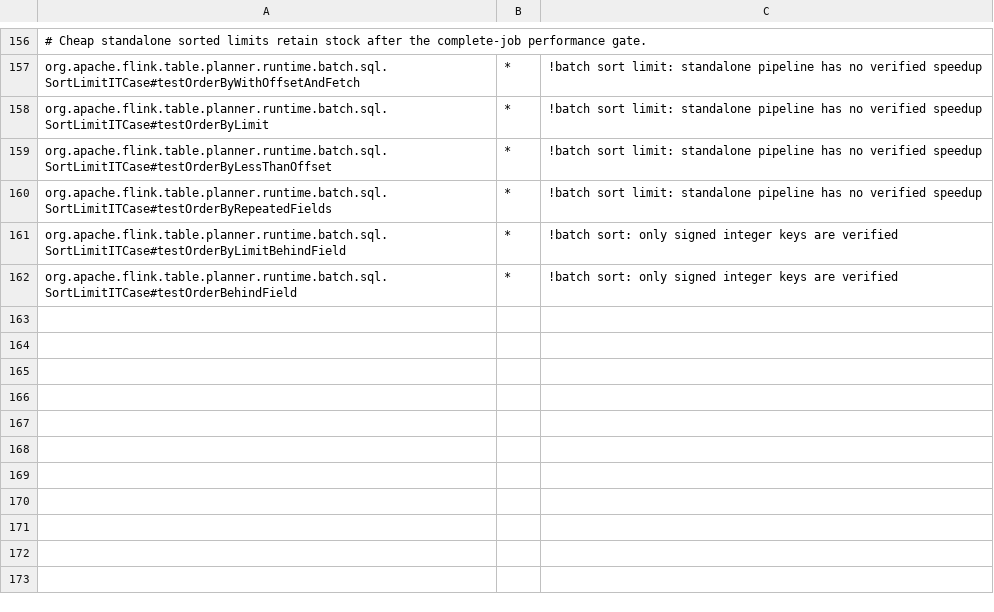
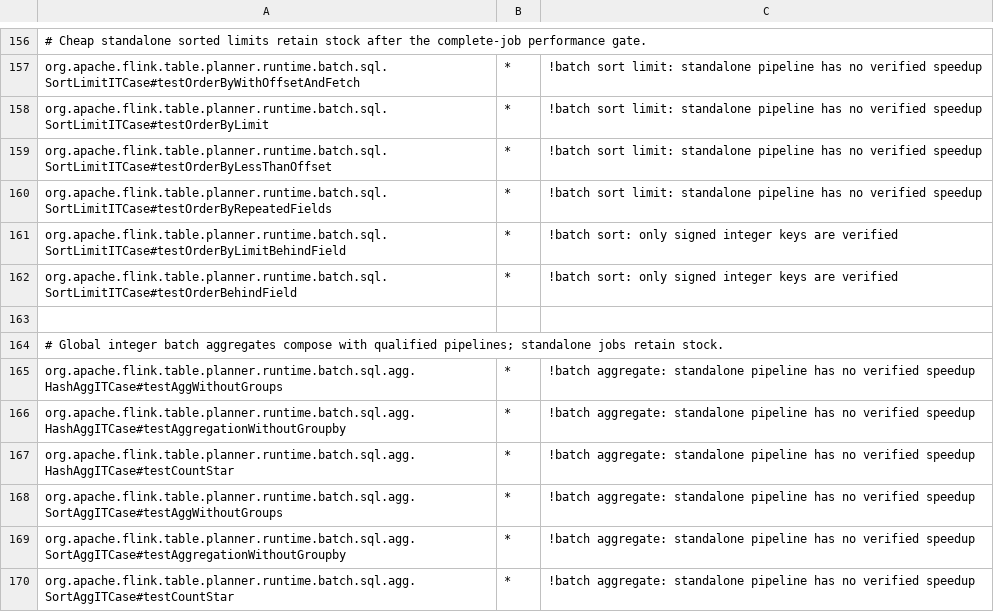
Before and after one commit to datafusion-contrib/StreamFusion, a TSV file: dev/flink-suite/agent/src/main/resources/native-execution-flink1.18.tsv, drawn as a sheet; only a part is shown, gaps mark what is left out.

Commit message:
Map bounded global aggregates onto DataFusion with Flink partial states
Run each admitted host aggregate stage as a DataFusion aggregate and projection, preserving signed integer widths, wrapping SUM, integer AVG sum/count states, FILTER and local/final empty-input behavior. Keep host accumulator schemas in the blocking Arrow IPC shuffle rather than exposing private DataFusion state.

Consume borrowed Arrow input without an ownership copy, reserving expression and filter workspace before evaluation through the shared off-heap authority. Retain whole-query admission and stock fallback for standalone aggregates; qualifying SHA2/full-sort work must occur below the reduction, while the accepted scalar UDF exception survives it.

Release complete SHA2/aggregate jobs improve stock and previous whole-query fallback: 1M BIGINT rows 248.43ms stock versus 142.39ms native (1.74x); 2M INT rows/cardinality64 448.72ms versus 210.65ms (2.13x). Both transposes, partial-state transport and job-result completion remain timed. Standalone candidates did not establish a reliable general gain.

Validation: 51 Java/upstream cases per Flink line, 46 bounded Rust controls, 59 agent controls and 44 Python audit controls. Both packaged payloads execute populated and empty aggregates. Consumer retry replays completed partial states without restarting producers. Exact inherited upstream contracts distinguish rejected standalone candidates from current native coverage.

```diff
--- a/dev/flink-suite/agent/src/main/resources/native-execution-flink1.18.tsv
+++ b/dev/flink-suite/agent/src/main/resources/native-execution-flink1.18.tsv
@@ -162 +162,9 @@ org.apache.flink.table.planner.runtime.batch.sql.SortLimitITCase#testOrderByLimi
 org.apache.flink.table.planner.runtime.batch.sql.SortLimitITCase#testOrderBehindField	*	!batch sort: only signed integer keys are verified
+
+# Global integer batch aggregates compose with qualified pipelines; standalone jobs retain stock.
+org.apache.flink.table.planner.runtime.batch.sql.agg.HashAggITCase#testAggWithoutGroups	*	!batch aggregate: standalone pipeline has no verified speedup
+org.apache.flink.table.planner.runtime.batch.sql.agg.HashAggITCase#testAggregationWithoutGroupby	*	!batch aggregate: standalone pipeline has no verified speedup
+org.apache.flink.table.planner.runtime.batch.sql.agg.HashAggITCase#testCountStar	*	!batch aggregate: standalone pipeline has no verified speedup
+org.apache.flink.table.planner.runtime.batch.sql.agg.SortAggITCase#testAggWithoutGroups	*	!batch aggregate: standalone pipeline has no verified speedup
+org.apache.flink.table.planner.runtime.batch.sql.agg.SortAggITCase#testAggregationWithoutGroupby	*	!batch aggregate: standalone pipeline has no verified speedup
+org.apache.flink.table.planner.runtime.batch.sql.agg.SortAggITCase#testCountStar	*	!batch aggregate: standalone pipeline has no verified speedup
```
Also changed, not shown: dev/flink-suite/agent/src/main/resources/native-execution.tsv, 32 other files.
